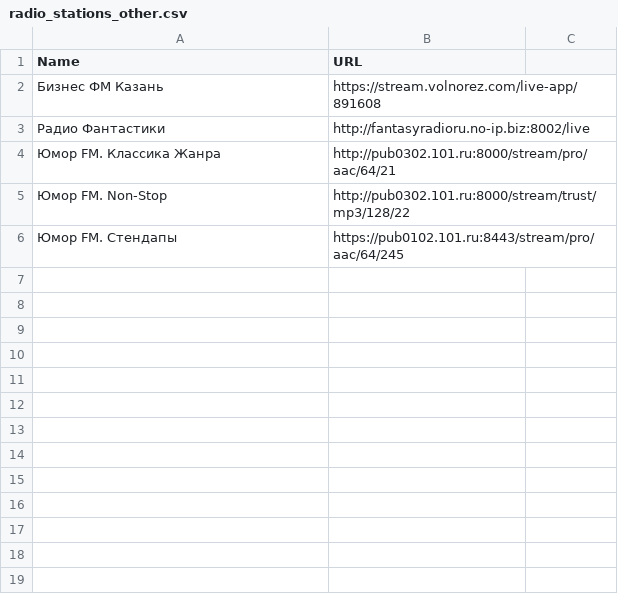
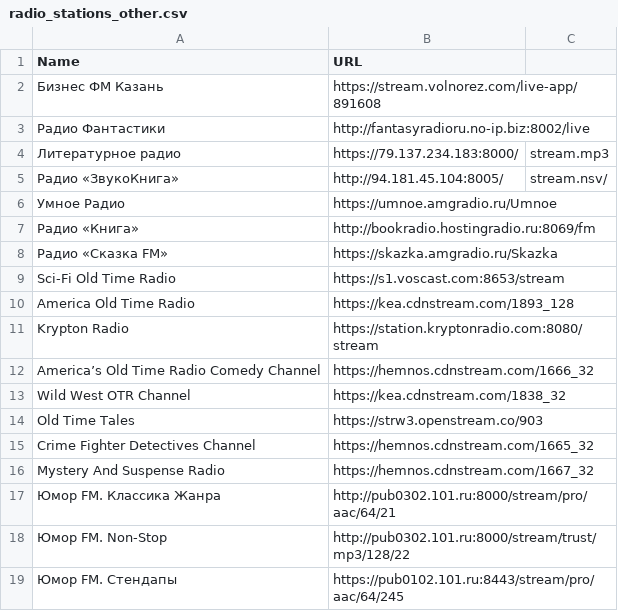
Before and after one commit to kaefik/AtRadio, a CSV file: data/ru/radio_stations_other.csv, drawn as a sheet; the diff names each change by its address in the sheet, - before the commit and + after, or states it on an @@ line.

Commit message:
add radio other

```diff
--- a/data/ru/radio_stations_other.csv
+++ b/data/ru/radio_stations_other.csv
+row 4: Литературное радио | https://79.137.234.183:8000/ | stream.mp3
+row 5: Радио «ЗвукоКнига» | http://94.181.45.104:8005/ | stream.nsv/
+row 6: Умное Радио | https://umnoe.amgradio.ru/Umnoe
+row 7: Радио «Книга» | http://bookradio.hostingradio.ru:8069/fm
+row 8: Радио «Сказка FM» | https://skazka.amgradio.ru/Skazka
+row 9: Sci-Fi Old Time Radio | https://s1.voscast.com:8653/stream
+row 10: America Old Time Radio | https://kea.cdnstream.com/1893_128
+row 11: Krypton Radio | https://station.kryptonradio.com:8080/stream
+row 12: America’s Old Time Radio Comedy Channel | https://hemnos.cdnstream.com/1666_32
+row 13: Wild West OTR Channel | https://kea.cdnstream.com/1838_32
+row 14: Old Time Tales | https://strw3.openstream.co/903
+row 15: Crime Fighter Detectives Channel | https://hemnos.cdnstream.com/1665_32
+row 16: Mystery And Suspense Radio | https://hemnos.cdnstream.com/1667_32
```
